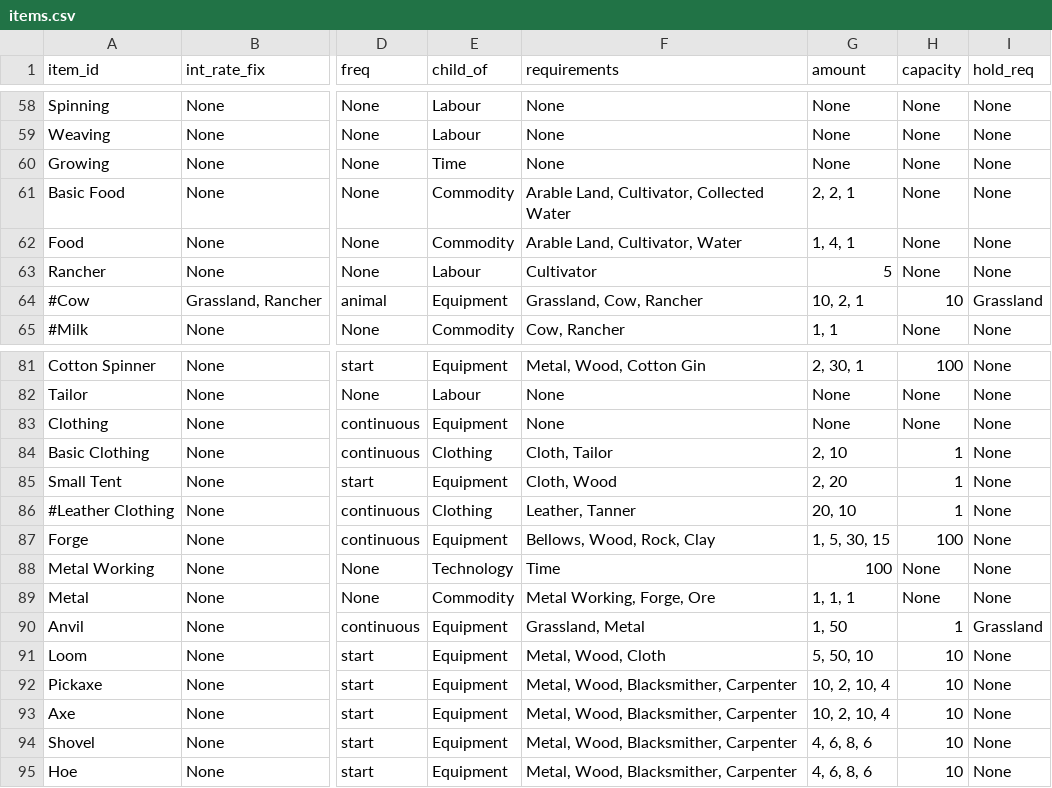
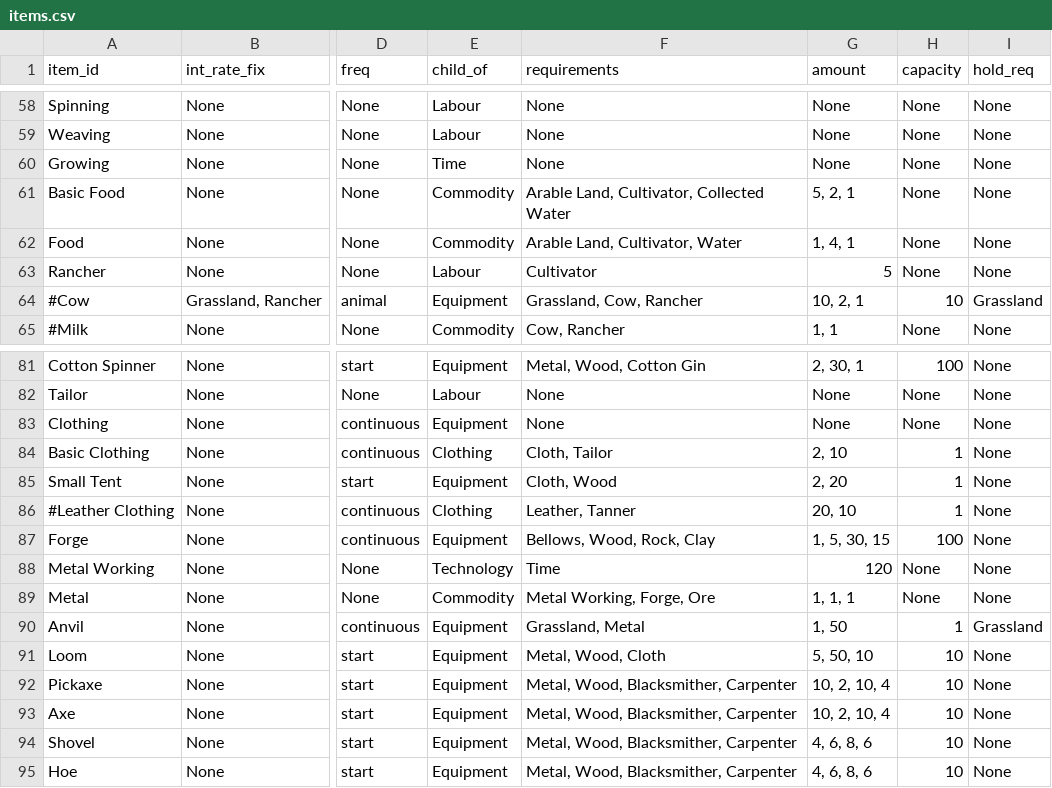
Before and after one commit to ralexander11/acct_legacy, a CSV file: data/items.csv, drawn as a sheet; only a part is shown, gaps mark what is left out; the diff names each change by its address in the sheet, - before the commit and + after, or states it on an @@ line.

```diff
--- a/data/items.csv
+++ b/data/items.csv
-G61 (amount): 2, 2, 1
+G61 (amount): 5, 2, 1
-G88 (amount): 100
+G88 (amount): 120
```
Also changed, not shown: 1 other file.
